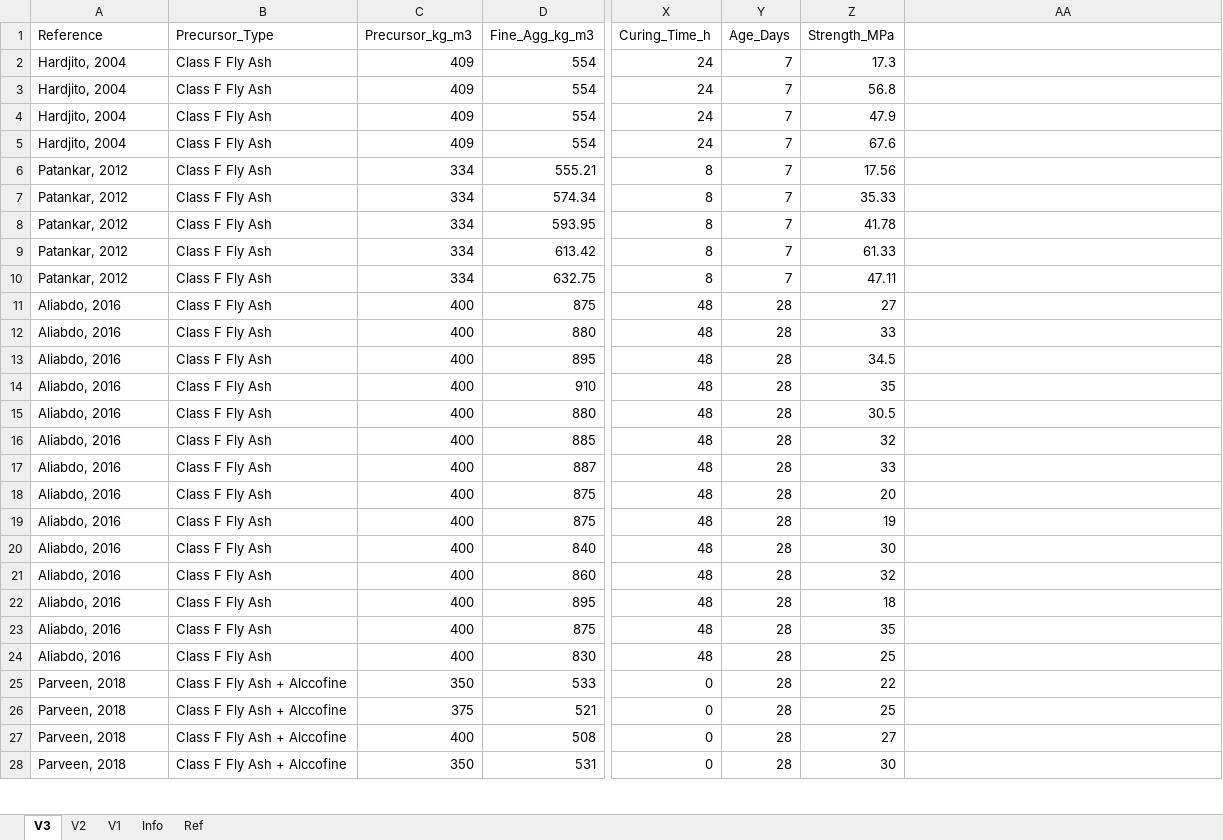
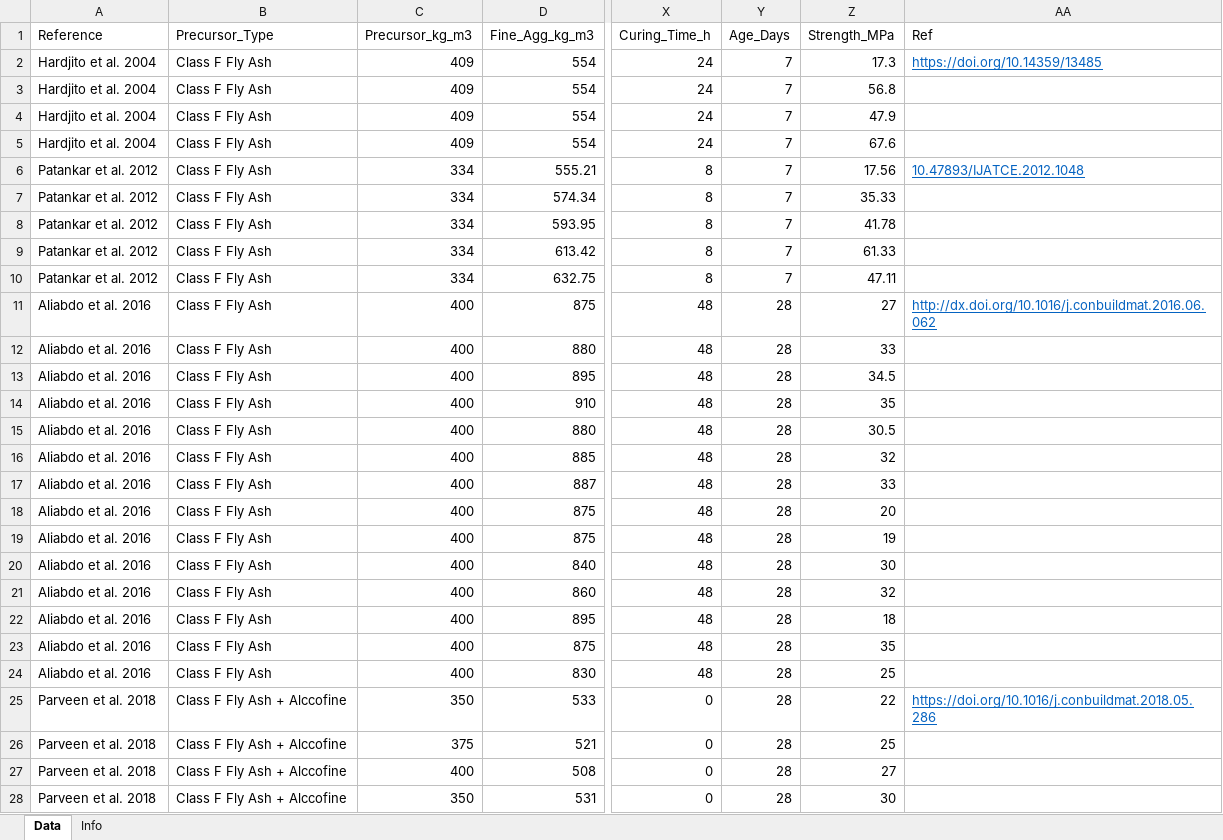
Before and after one commit to reyralph19/geopolymer-domain-shift-data, an Excel workbook: geopol_data.xlsx, sheet Data, drawn as a sheet; only a part is shown, gaps mark what is left out; values as stored, in another font and other column widths than the file's, no borders; the diff covers the shown part only; the diff names each change by its address in the sheet, - before the commit and + after, or states it on an @@ line.

```diff
--- a/geopol_data.xlsx (sheet Data)
+++ b/geopol_data.xlsx (sheet Data)
-sheet tab: V3
+sheet tab: Data
-sheet tab: V2
-sheet tab: V1
-sheet tab: Ref
-AA1: (empty)
+AA1: Ref
-A2:A5 (Reference): Hardjito, 2004
+A2:A5 (Reference): Hardjito et al. 2004
-AA2 (Ref): (empty)
+AA2 (Ref): https://doi.org/10.14359/13485
-A6:A10 (Reference): Patankar, 2012
+A6:A10 (Reference): Patankar et al. 2012
-AA6 (Ref): (empty)
+AA6 (Ref): 10.47893/IJATCE.2012.1048
-A11:A24 (Reference): Aliabdo, 2016
+A11:A24 (Reference): Aliabdo et al. 2016
-AA11 (Ref): (empty)
+AA11 (Ref): http://dx.doi.org/10.1016/j.conbuildmat.2016.06.062
-A25:A28 (Reference): Parveen, 2018
+A25:A28 (Reference): Parveen et al. 2018
-AA25 (Ref): (empty)
+AA25 (Ref): https://doi.org/10.1016/j.conbuildmat.2018.05.286
```
Also changed, not shown: 679 edited cells elsewhere in this sheet.
